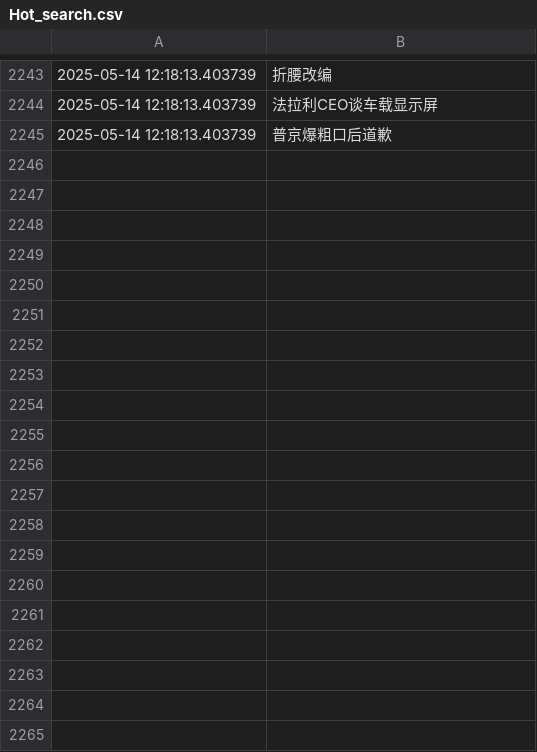
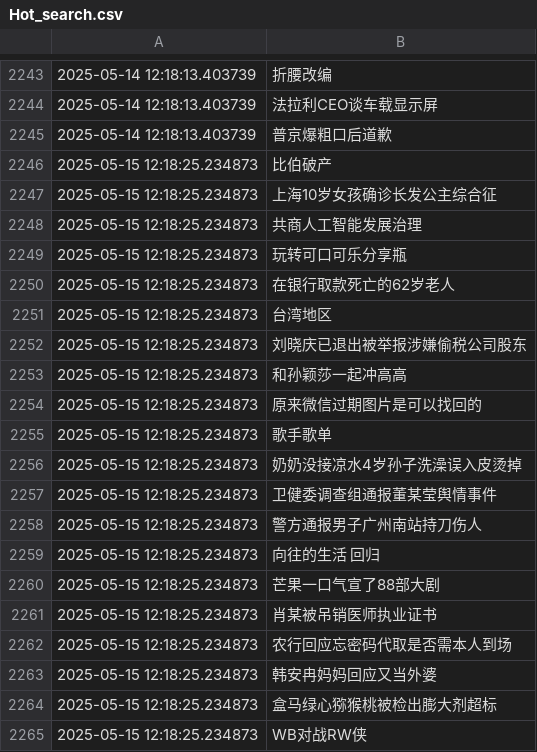
Before and after one commit to Snaclop/Sina_Microblog_Hot_Search, a CSV file: Hot_search.csv, drawn as a sheet; only a part is shown, gaps mark what is left out; the diff covers the shown part only; the diff names each change by its address in the sheet, - before the commit and + after, or states it on an @@ line.

Commit message:
Update data

```diff
--- a/Hot_search.csv
+++ b/Hot_search.csv
+row 2246: 2025-05-15 12:18:25.234873 | 比伯破产
+row 2247: 2025-05-15 12:18:25.234873 | 上海10岁女孩确诊长发公主综合征
+row 2248: 2025-05-15 12:18:25.234873 | 共商人工智能发展治理
+row 2249: 2025-05-15 12:18:25.234873 | 玩转可口可乐分享瓶
+row 2250: 2025-05-15 12:18:25.234873 | 在银行取款死亡的62岁老人
+row 2251: 2025-05-15 12:18:25.234873 | 台湾地区
+row 2252: 2025-05-15 12:18:25.234873 | 刘晓庆已退出被举报涉嫌偷税公司股东
+row 2253: 2025-05-15 12:18:25.234873 | 和孙颖莎一起冲高高
+row 2254: 2025-05-15 12:18:25.234873 | 原来微信过期图片是可以找回的
+row 2255: 2025-05-15 12:18:25.234873 | 歌手歌单
+row 2256: 2025-05-15 12:18:25.234873 | 奶奶没接凉水4岁孙子洗澡误入皮烫掉
+row 2257: 2025-05-15 12:18:25.234873 | 卫健委调查组通报董某莹舆情事件
+row 2258: 2025-05-15 12:18:25.234873 | 警方通报男子广州南站持刀伤人
+row 2259: 2025-05-15 12:18:25.234873 | 向往的生活 回归
+row 2260: 2025-05-15 12:18:25.234873 | 芒果一口气宣了88部大剧
+row 2261: 2025-05-15 12:18:25.234873 | 肖某被吊销医师执业证书
+row 2262: 2025-05-15 12:18:25.234873 | 农行回应忘密码代取是否需本人到场
+row 2263: 2025-05-15 12:18:25.234873 | 韩安冉妈妈回应又当外婆
+row 2264: 2025-05-15 12:18:25.234873 | 盒马绿心猕猴桃被检出膨大剂超标
+row 2265: 2025-05-15 12:18:25.234873 | WB对战RW侠
```
Also changed, not shown: 32 added rows elsewhere in this file.
